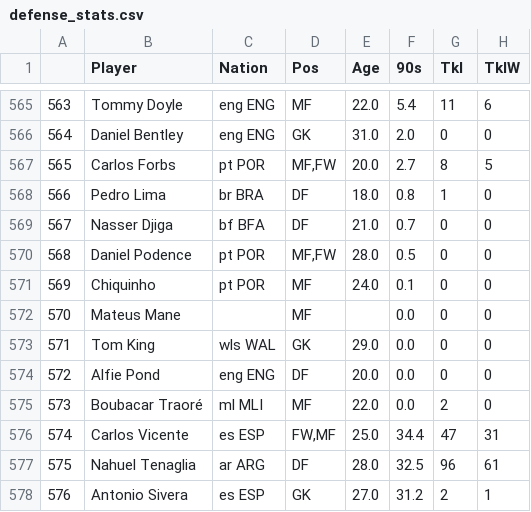
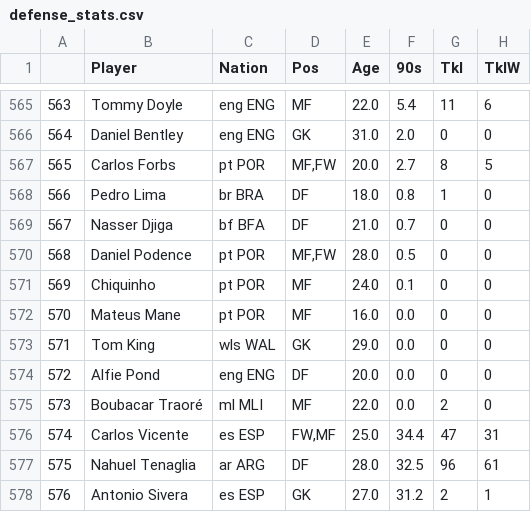
Before and after one commit to TuanPhanDB/football_analyze, a CSV file: stats_info/defense_stats.csv, drawn as a sheet; only a part is shown, gaps mark what is left out; the diff names each change by its address in the sheet, - before the commit and + after, or states it on an @@ line.

```diff
--- a/stats_info/defense_stats.csv
+++ b/stats_info/defense_stats.csv
-C572 (Nation): (empty)
+C572 (Nation): pt POR
-E572 (Age): (empty)
+E572 (Age): 16.0
```
Also changed, not shown: stats_info/miscellaneous_stats.csv, stats_info/passing_stats.csv, 4 other files.
